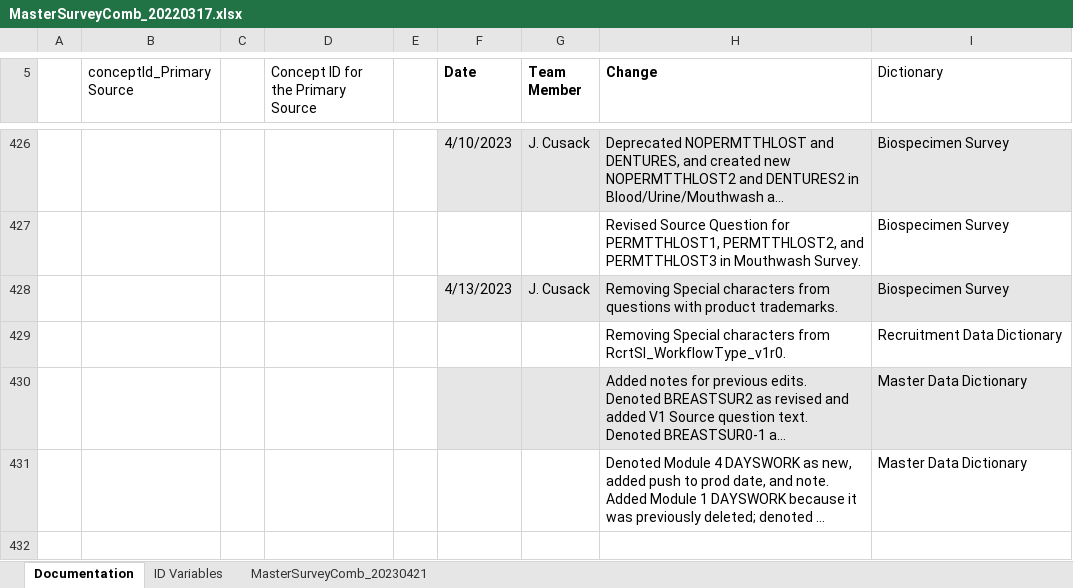
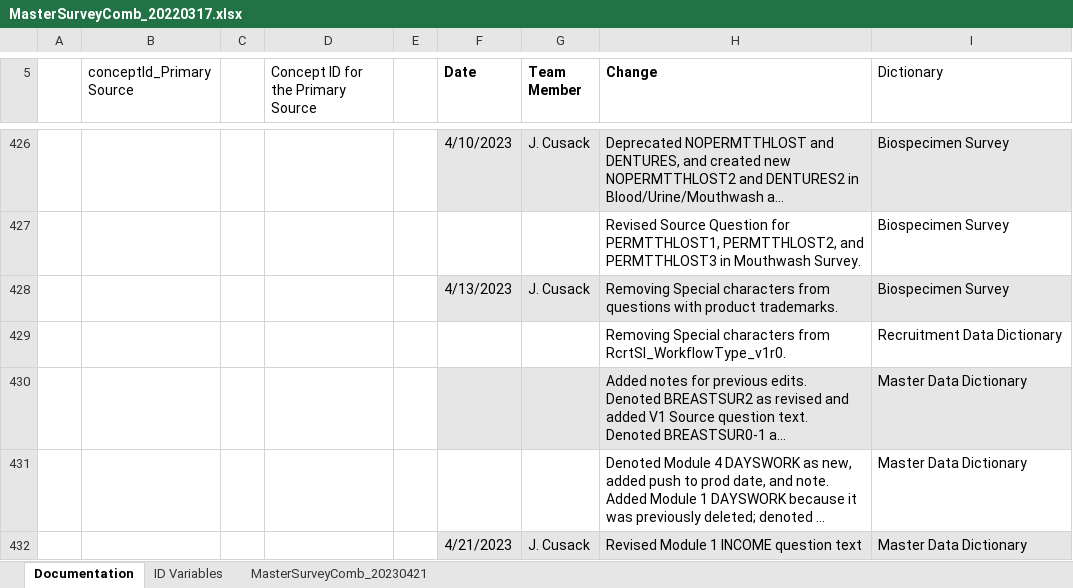
Before and after one commit to Analyticsphere/ConnectMasterAndSurveyCombinedDataDictionary, an Excel workbook: MasterSurveyComb_20220317.xlsx, sheet Documentation, drawn as a sheet; only a part is shown, gaps mark what is left out; long unchanged cells end in …; values as stored, in another font and other column widths than the file's, no borders; the diff names each change by its address in the sheet, - before the commit and + after, or states it on an @@ line.

```diff
--- a/MasterSurveyComb_20220317.xlsx (sheet Documentation)
+++ b/MasterSurveyComb_20220317.xlsx (sheet Documentation)
+row 432:  |  |  |  |  | 4/21/2023 | J. Cusack | Revised Module 1 INCOME question text | Master Data Dictionary
```
Also changed, not shown: sheet MasterSurveyComb_20230421.
